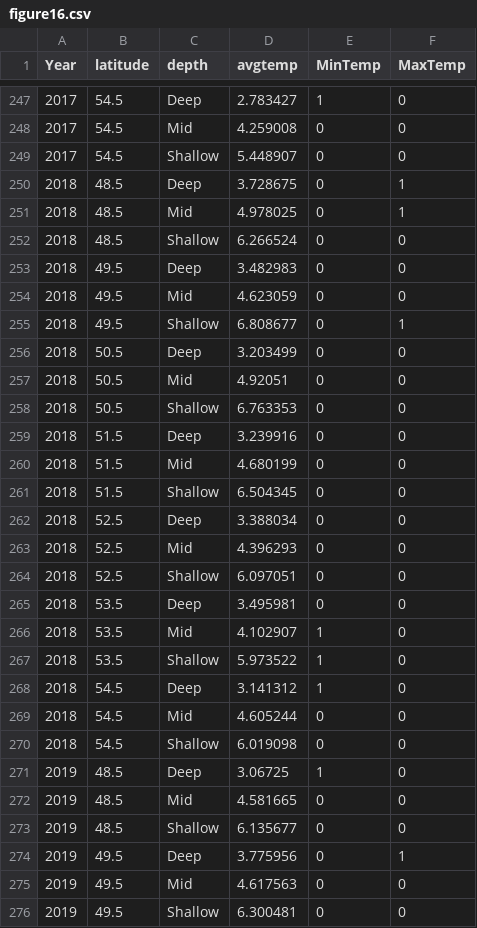
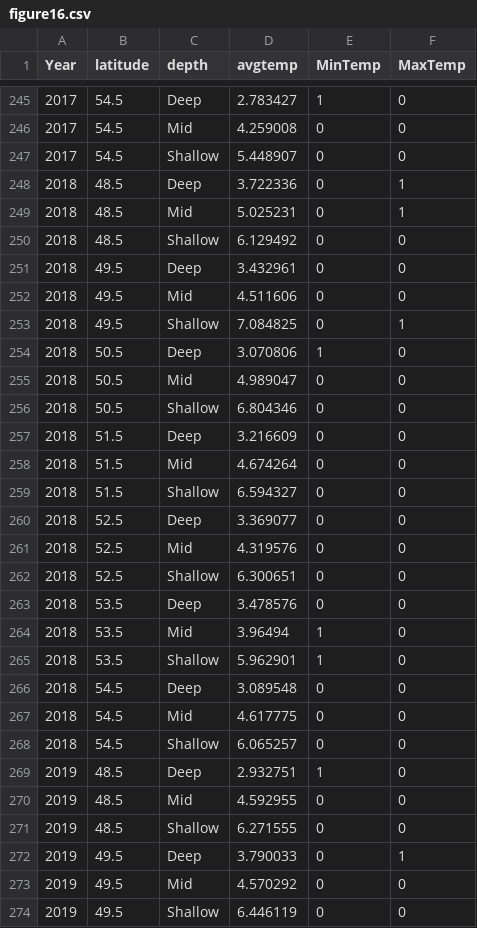
Before and after one commit to sabledata/surveyreport, a CSV file: standaloneData/figure16.csv, drawn as a sheet; only a part is shown, gaps mark what is left out; the diff covers the shown part only.

Commit message:
updated temp data after new filtering

```diff
--- a/standaloneData/figure16.csv
+++ b/standaloneData/figure16.csv
@@ -249,28 +247,28 @@
 2017,54.5,"Shallow",5.448907,0,0
-2018,48.5,"Deep",3.728675,0,1
-2018,48.5,"Mid",4.978025,0,1
-2018,48.5,"Shallow",6.266524,0,0
-2018,49.5,"Deep",3.482983,0,0
-2018,49.5,"Mid",4.623059,0,0
-2018,49.5,"Shallow",6.808677,0,1
-2018,50.5,"Deep",3.203499,0,0
-2018,50.5,"Mid",4.92051,0,0
-2018,50.5,"Shallow",6.763353,0,0
-2018,51.5,"Deep",3.239916,0,0
-2018,51.5,"Mid",4.680199,0,0
-2018,51.5,"Shallow",6.504345,0,0
-2018,52.5,"Deep",3.388034,0,0
-2018,52.5,"Mid",4.396293,0,0
-2018,52.5,"Shallow",6.097051,0,0
-2018,53.5,"Deep",3.495981,0,0
-2018,53.5,"Mid",4.102907,1,0
-2018,53.5,"Shallow",5.973522,1,0
-2018,54.5,"Deep",3.141312,1,0
-2018,54.5,"Mid",4.605244,0,0
-2018,54.5,"Shallow",6.019098,0,0
-2019,48.5,"Deep",3.06725,1,0
-2019,48.5,"Mid",4.581665,0,0
-2019,48.5,"Shallow",6.135677,0,0
-2019,49.5,"Deep",3.775956,0,1
-2019,49.5,"Mid",4.617563,0,0
-2019,49.5,"Shallow",6.300481,0,0
+2018,48.5,"Deep",3.722336,0,1
+2018,48.5,"Mid",5.025231,0,1
+2018,48.5,"Shallow",6.129492,0,0
+2018,49.5,"Deep",3.432961,0,0
+2018,49.5,"Mid",4.511606,0,0
+2018,49.5,"Shallow",7.084825,0,1
+2018,50.5,"Deep",3.070806,1,0
+2018,50.5,"Mid",4.989047,0,0
+2018,50.5,"Shallow",6.804346,0,0
+2018,51.5,"Deep",3.216609,0,0
+2018,51.5,"Mid",4.674264,0,0
+2018,51.5,"Shallow",6.594327,0,0
+2018,52.5,"Deep",3.369077,0,0
+2018,52.5,"Mid",4.319576,0,0
+2018,52.5,"Shallow",6.300651,0,0
+2018,53.5,"Deep",3.478576,0,0
+2018,53.5,"Mid",3.96494,1,0
+2018,53.5,"Shallow",5.962901,1,0
+2018,54.5,"Deep",3.089548,0,0
+2018,54.5,"Mid",4.617775,0,0
+2018,54.5,"Shallow",6.065257,0,0
+2019,48.5,"Deep",2.932751,1,0
+2019,48.5,"Mid",4.592955,0,0
+2019,48.5,"Shallow",6.271555,0,0
+2019,49.5,"Deep",3.790033,0,1
+2019,49.5,"Mid",4.570292,0,0
+2019,49.5,"Shallow",6.446119,0,0
```
Also changed, not shown: 2 removed rows and 39 edited cells elsewhere in this file, standaloneData/figure15.csv, standaloneData/results23.csv, 7 other files.
